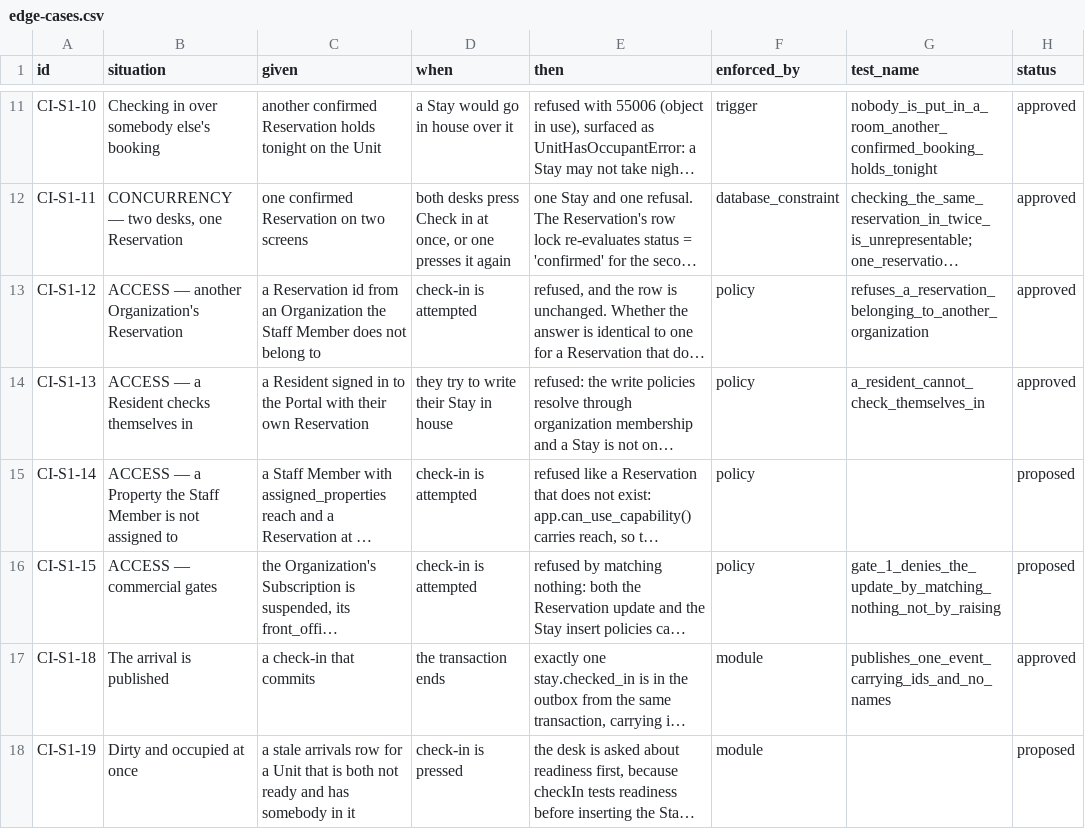
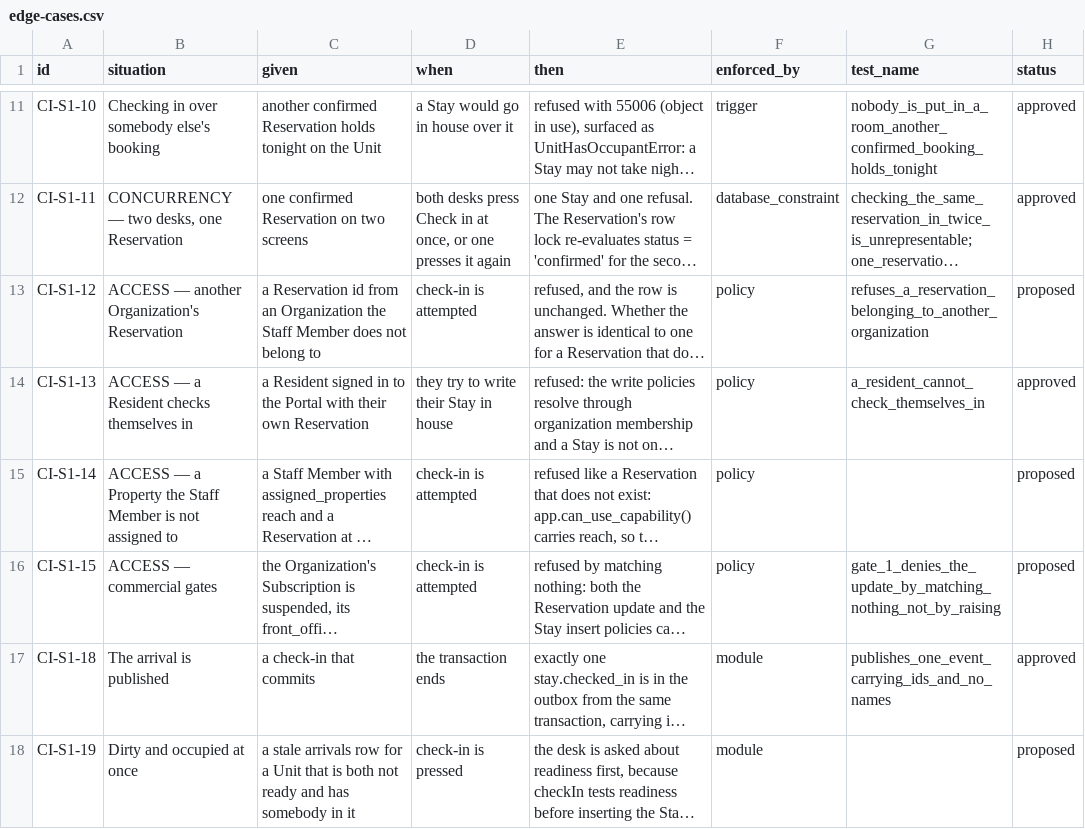
Before and after one commit to prizic/ranza, a CSV file: docs/features/check-in/edge-cases.csv, drawn as a sheet; only a part is shown, gaps mark what is left out; long unchanged cells end in …; the diff names each change by its address in the sheet, - before the commit and + after, or states it on an @@ line.

Commit message:
fix(decisions): stop older branch copies resurrecting rows; survive bad branch data
A lower-ranked branch now contributes only rows it did not inherit from
history it shares with a higher-ranked branch, so a row renumbered or
deleted by a newer branch (or by a local branch ahead of its origin copy)
no longer comes back from the older copy.

A branch table in another shape, a row outside the status/enforced_by
vocabulary, or unparseable Arabic JSON is warned about and left out
instead of crashing the render; a git failure skips the unmerged section
with a warning. The vocabulary moves to scripts/decisions-vocabulary.mjs
so the branch reader can check against it without a circular import.
main and origin/main are no longer treated as unmerged branches, and the
test fixture's git runs with the caller's GIT_* and global config removed.

CI-S1-12, FO-S5-01, FO-S9-05, OA-S3-01 and RG-S3-07 go back to proposed:
none has an ADR or PR behind it and a test asserting the decision.
ADR 0024's SQL sketch and allocation sentence now point at the amendment.

```diff
--- a/docs/features/check-in/edge-cases.csv
+++ b/docs/features/check-in/edge-cases.csv
-H13 (status): approved
+H13 (status): proposed
```
Also changed, not shown: docs/features/folios/edge-cases.csv, docs/features/organization-and-access/edge-cases.csv, 6 other files.
